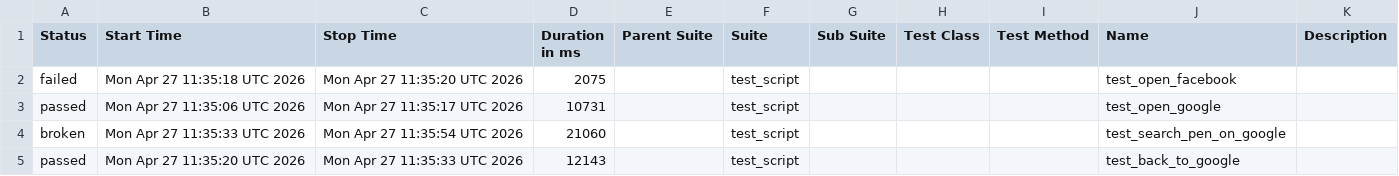
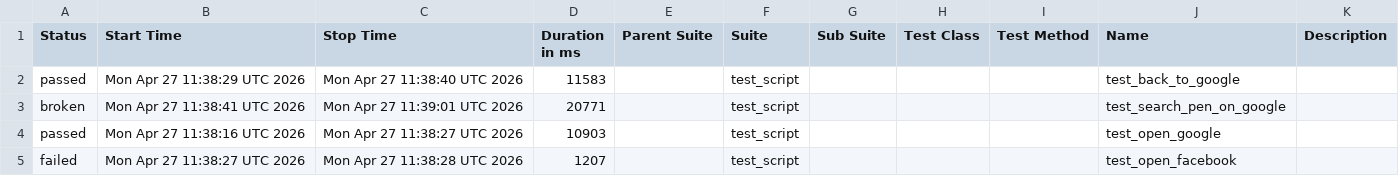
Before and after one commit to mohithreddy136/AAVA1, a CSV file: data/suites.csv, drawn as a sheet.

```diff
--- a/data/suites.csv
+++ b/data/suites.csv
@@ -1,5 +1,5 @@
 "Status","Start Time","Stop Time","Duration in ms","Parent Suite","Suite","Sub Suite","Test Class","Test Method","Name","Description"
-"failed","Mon Apr 27 11:35:18 UTC 2026","Mon Apr 27 11:35:20 UTC 2026","2075","","test_script","","","","test_open_facebook",""
-"passed","Mon Apr 27 11:35:06 UTC 2026","Mon Apr 27 11:35:17 UTC 2026","10731","","test_script","","","","test_open_google",""
-"broken","Mon Apr 27 11:35:33 UTC 2026","Mon Apr 27 11:35:54 UTC 2026","21060","","test_script","","","","test_search_pen_on_google",""
-"passed","Mon Apr 27 11:35:20 UTC 2026","Mon Apr 27 11:35:33 UTC 2026","12143","","test_script","","","","test_back_to_google",""
+"passed","Mon Apr 27 11:38:29 UTC 2026","Mon Apr 27 11:38:40 UTC 2026","11583","","test_script","","","","test_back_to_google",""
+"broken","Mon Apr 27 11:38:41 UTC 2026","Mon Apr 27 11:39:01 UTC 2026","20771","","test_script","","","","test_search_pen_on_google",""
+"passed","Mon Apr 27 11:38:16 UTC 2026","Mon Apr 27 11:38:27 UTC 2026","10903","","test_script","","","","test_open_google",""
+"failed","Mon Apr 27 11:38:27 UTC 2026","Mon Apr 27 11:38:28 UTC 2026","1207","","test_script","","","","test_open_facebook",""
```
Also changed, not shown: 24 other files.
